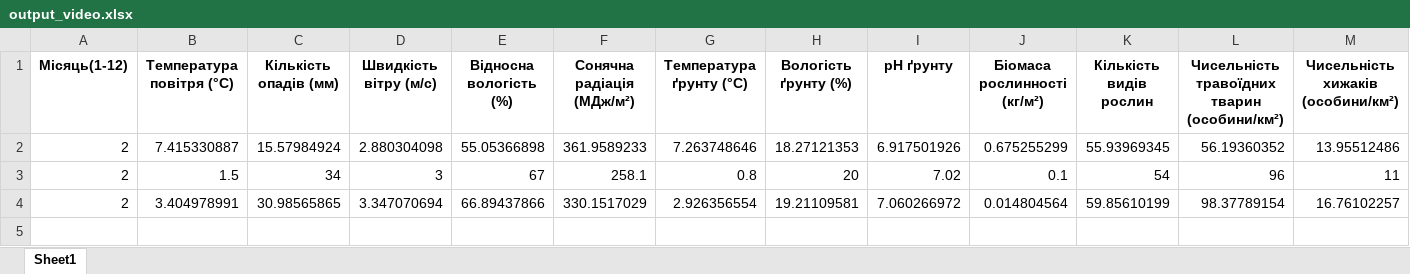
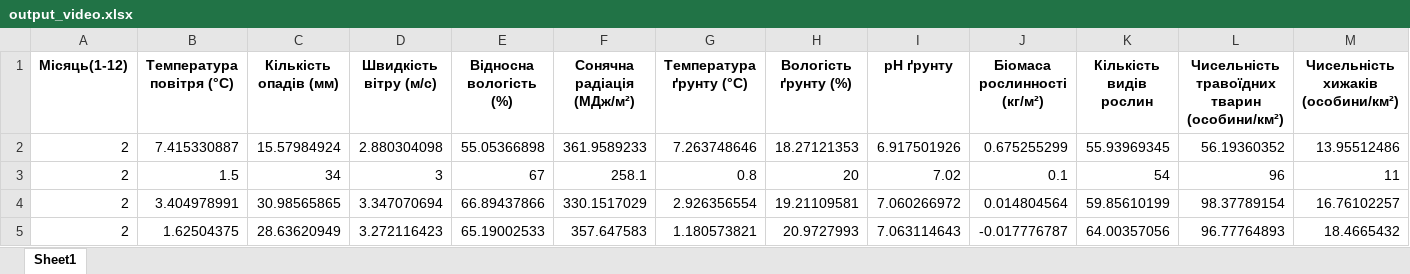
Before and after one commit to Ivan-Sidun/Murti-1, an Excel workbook: Python files and database/output_video.xlsx, sheet Sheet1, drawn as a sheet; only a part is shown; values as stored, in another font and other column widths than the file's, no borders; rows hold the shown columns only; the diff names each change by its address in the sheet, - before the commit and + after, or states it on an @@ line.

```diff
--- a/Python files and database/output_video.xlsx (sheet Sheet1)
+++ b/Python files and database/output_video.xlsx (sheet Sheet1)
+row 5: 2 | 1.62504375 | 28.63620949 | 3.272116423 | 65.19002533 | 357.647583 | 1.180573821 | 20.9727993 | 7.063114643 | -0.017776787 | 64.00357056 | 96.77764893 | 18.4665432
```
Also changed, not shown: Python files and database/try.xlsx, 11 other files.
